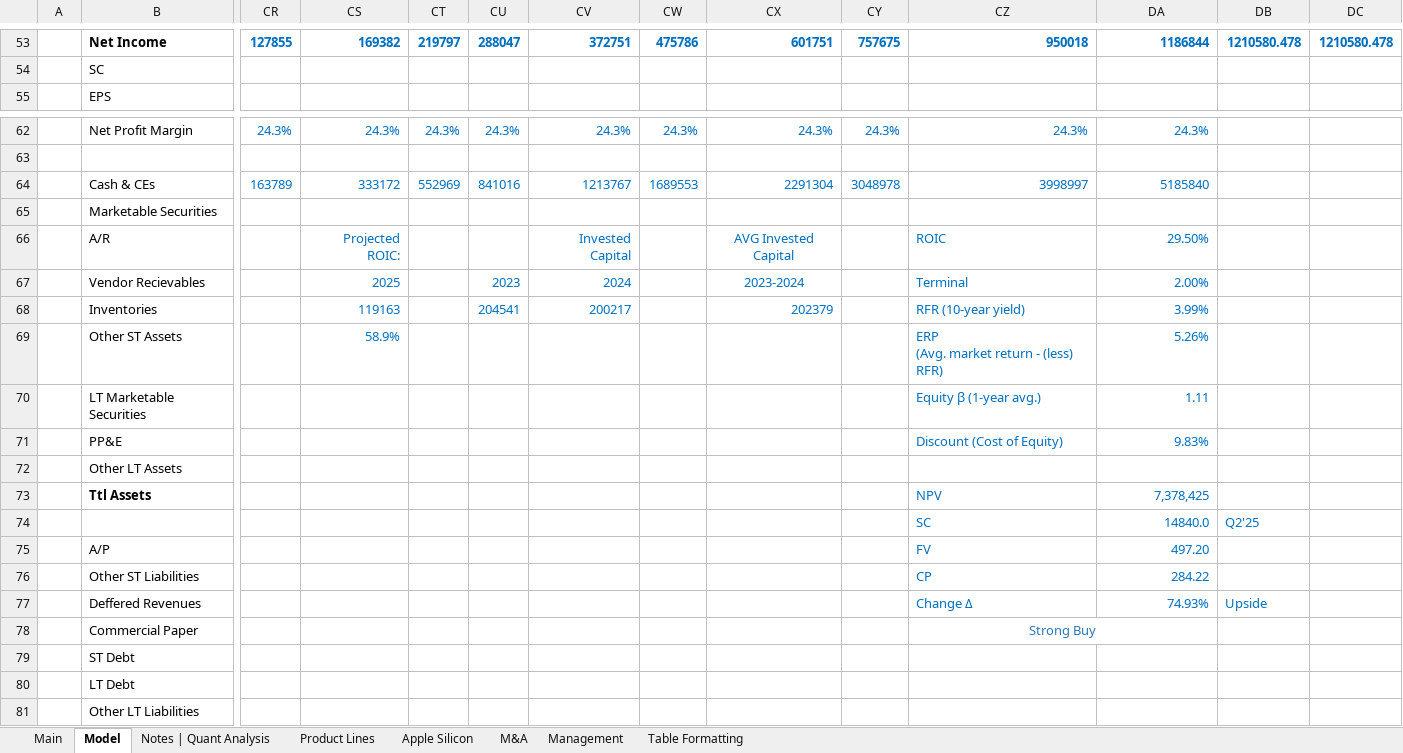
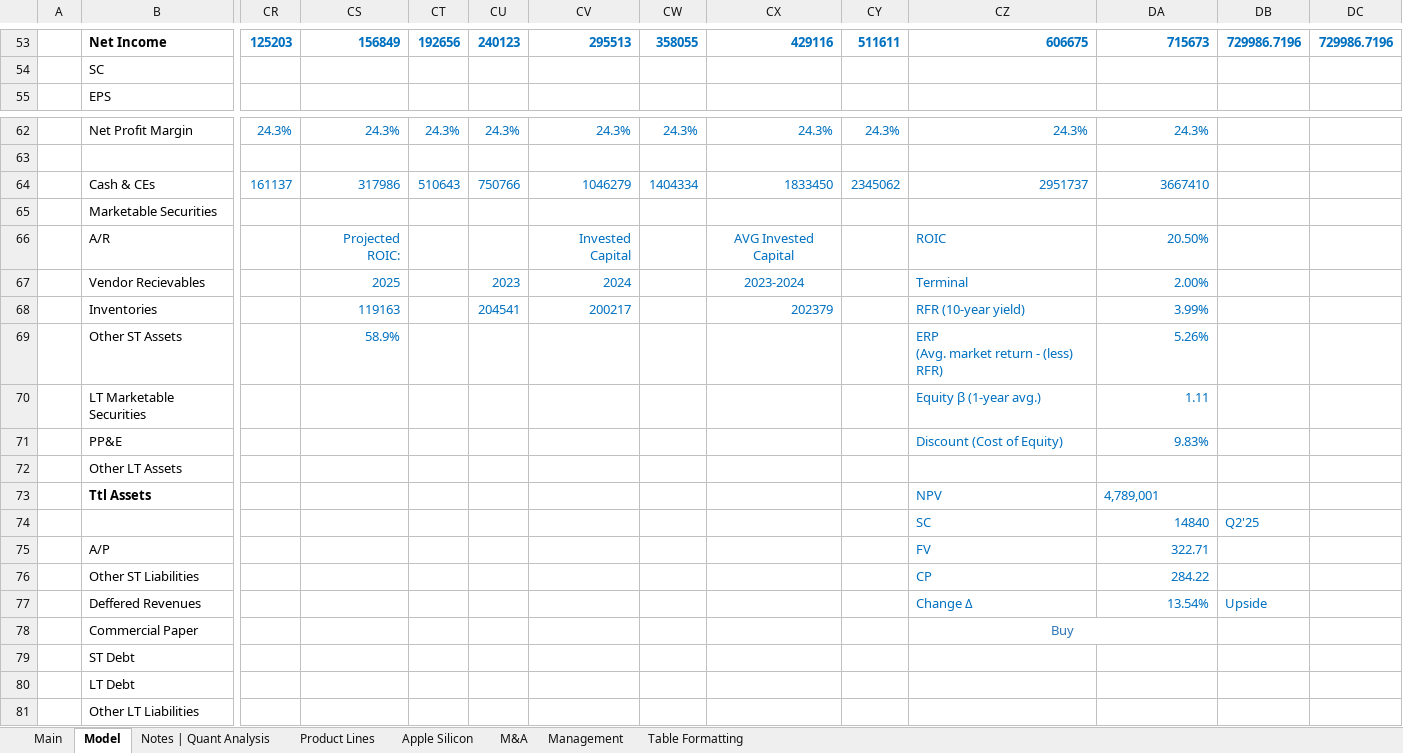
Before and after one commit to Jacob-Herrick/Finished-Equity-Research-Models, an Excel workbook: AAPL_Model.xlsx, sheet Model, drawn as a sheet; only a part is shown, gaps mark what is left out; values as stored, in another font and other column widths than the file's, no borders; charts and pictures and conditional formats not drawn; the diff covers the shown part only; the diff names each change by its address in the sheet, - before the commit and + after, or states it on an @@ line.

```diff
--- a/AAPL_Model.xlsx (sheet Model)
+++ b/AAPL_Model.xlsx (sheet Model)
-CR53: 127855
+CR53: 125203
-CS53: 169382
+CS53: 156849
-CT53: 219797
+CT53: 192656
-CU53: 288047
+CU53: 240123
-CV53: 372751
+CV53: 295513
-CW53: 475786
+CW53: 358055
-CX53: 601751
+CX53: 429116
-CY53: 757675
+CY53: 511611
-CZ53: 950018
+CZ53: 606675
-DA53: 1186844
+DA53: 715673
-DB53: 1210580.478
+DB53: 729986.7196
-DC53: 1210580.478
+DC53: 729986.7196
-CR64: 163789
+CR64: 161137
-CS64: 333172
+CS64: 317986
-CT64: 552969
+CT64: 510643
-CU64: 841016
+CU64: 750766
-CV64: 1213767
+CV64: 1046279
-CW64: 1689553
+CW64: 1404334
-CX64: 2291304
+CX64: 1833450
-CY64: 3048978
+CY64: 2345062
-CZ64: 3998997
+CZ64: 2951737
-DA64: 5185840
+DA64: 3667410
-DA66: 29.50%
+DA66: 20.50%
-DA73: 7,378,425
+DA73: 4,789,001
-DA73 alignment: right
+DA73 alignment: left
-DA74: 14840.0
+DA74: 14840
-DA75: 497.20
+DA75: 322.71
-DA77: 74.93%
+DA77: 13.54%
-CZ78: Strong Buy
+CZ78: Buy
```
Also changed, not shown: 77 edited cells elsewhere in this sheet, ANGO_Model.xlsx, BSX_Model.xlsx, 5 other files.
